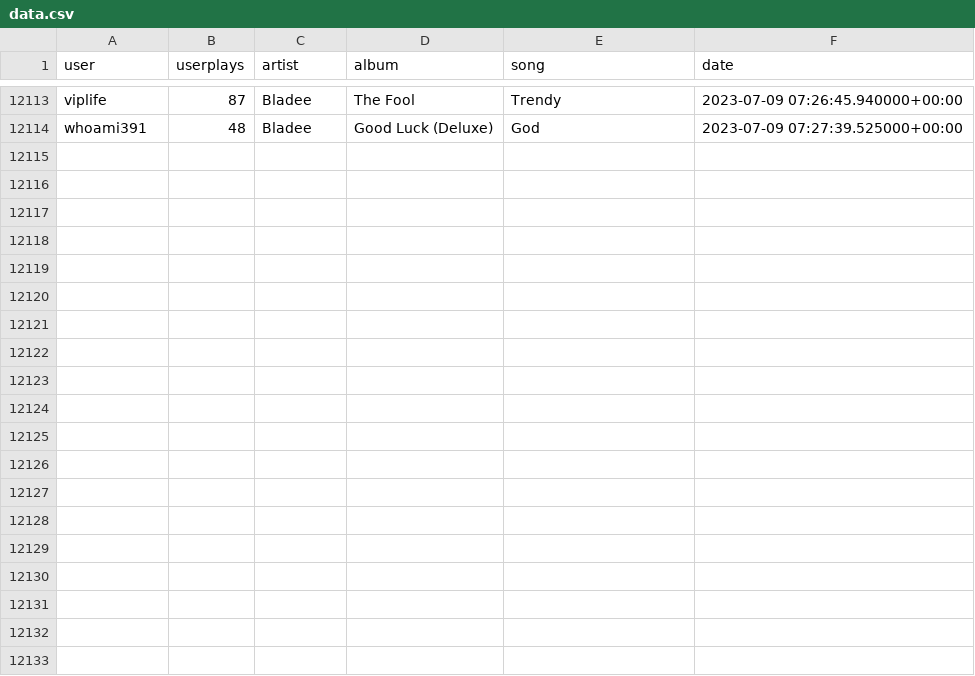
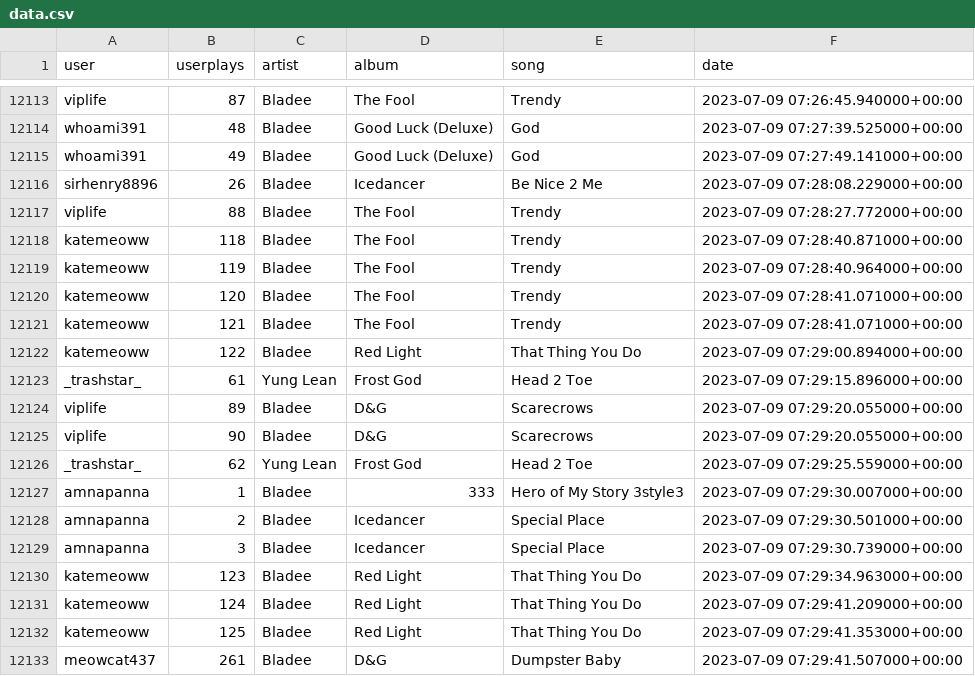
Before and after one commit to aryanvinci/data, a CSV file: data.csv, drawn as a sheet; only a part is shown, gaps mark what is left out; the diff covers the shown part only.

Commit message:
update

```diff
--- a/data.csv
+++ b/data.csv
@@ -12114 +12114,20 @@ viplife,87,Bladee,The Fool,Trendy,2023-07-09 07:26:45.940000+00:00
 whoami391,48,Bladee,Good Luck (Deluxe),God,2023-07-09 07:27:39.525000+00:00
+whoami391,49,Bladee,Good Luck (Deluxe),God,2023-07-09 07:27:49.141000+00:00
+sirhenry8896,26,Bladee,Icedancer,Be Nice 2 Me,2023-07-09 07:28:08.229000+00:00
+viplife,88,Bladee,The Fool,Trendy,2023-07-09 07:28:27.772000+00:00
+katemeoww,118,Bladee,The Fool,Trendy,2023-07-09 07:28:40.871000+00:00
+katemeoww,119,Bladee,The Fool,Trendy,2023-07-09 07:28:40.964000+00:00
+katemeoww,120,Bladee,The Fool,Trendy,2023-07-09 07:28:41.071000+00:00
+katemeoww,121,Bladee,The Fool,Trendy,2023-07-09 07:28:41.071000+00:00
+katemeoww,122,Bladee,Red Light,That Thing You Do,2023-07-09 07:29:00.894000+00:00
+_trashstar_,61,Yung Lean,Frost God,Head 2 Toe,2023-07-09 07:29:15.896000+00:00
+viplife,89,Bladee,D&G,Scarecrows,2023-07-09 07:29:20.055000+00:00
+viplife,90,Bladee,D&G,Scarecrows,2023-07-09 07:29:20.055000+00:00
+_trashstar_,62,Yung Lean,Frost God,Head 2 Toe,2023-07-09 07:29:25.559000+00:00
+amnapanna,1,Bladee,333,Hero of My Story 3style3,2023-07-09 07:29:30.007000+00:00
+amnapanna,2,Bladee,Icedancer,Special Place,2023-07-09 07:29:30.501000+00:00
+amnapanna,3,Bladee,Icedancer,Special Place,2023-07-09 07:29:30.739000+00:00
+katemeoww,123,Bladee,Red Light,That Thing You Do,2023-07-09 07:29:34.963000+00:00
+katemeoww,124,Bladee,Red Light,That Thing You Do,2023-07-09 07:29:41.209000+00:00
+katemeoww,125,Bladee,Red Light,That Thing You Do,2023-07-09 07:29:41.353000+00:00
+meowcat437,261,Bladee,D&G,Dumpster Baby,2023-07-09 07:29:41.507000+00:00
```
Also changed, not shown: 14 added rows elsewhere in this file.
